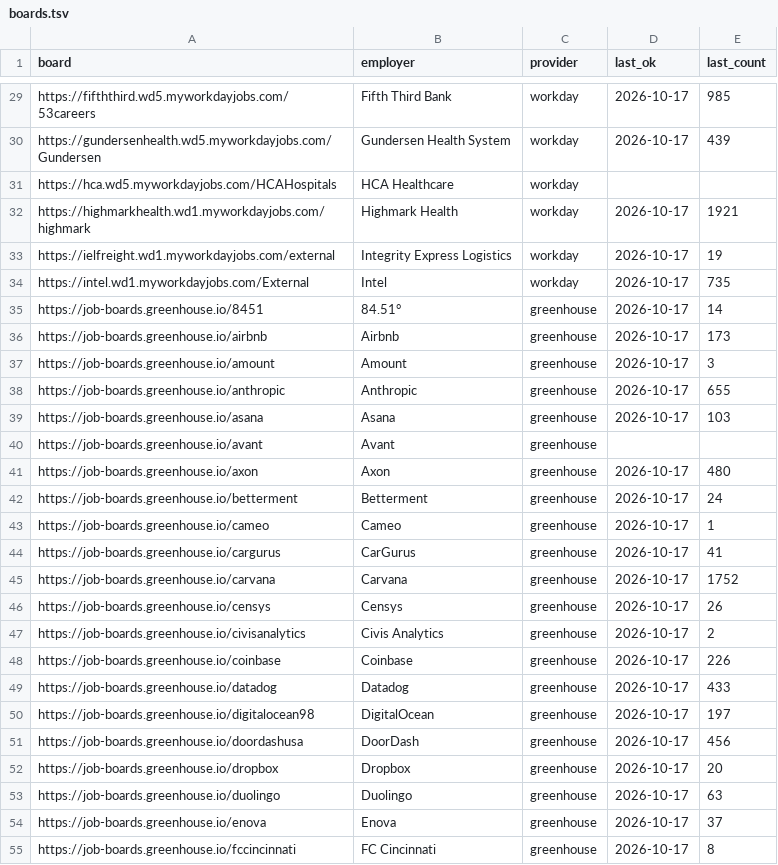
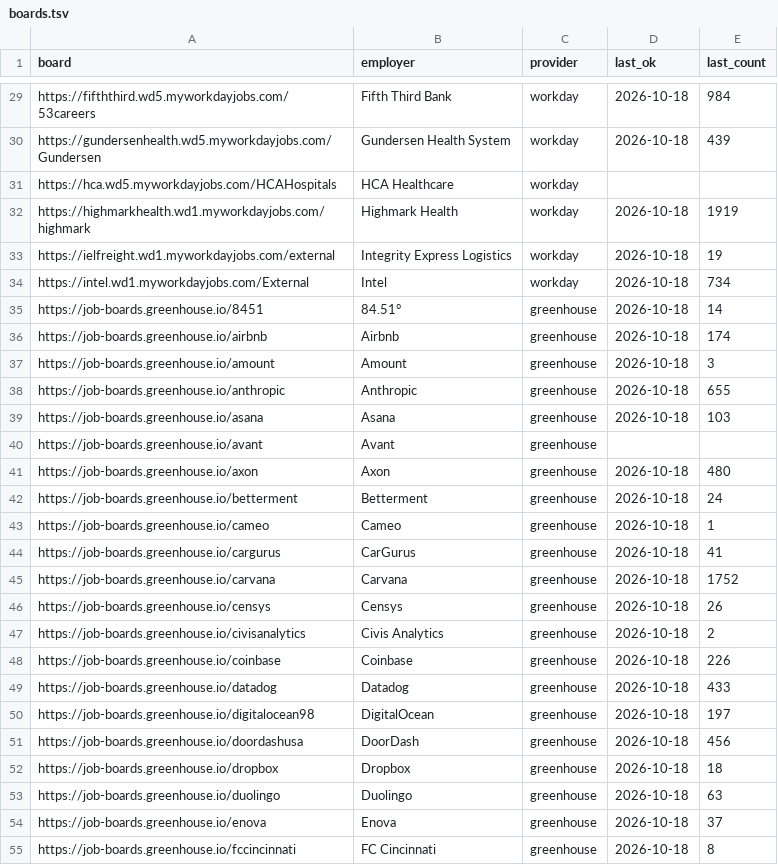
Before and after one commit to samdotson61/jobdar-app, a TSV file: boards.tsv, drawn as a sheet; only a part is shown, gaps mark what is left out; the diff covers the shown part only; the diff names each change by its address in the sheet, - before the commit and + after, or states it on an @@ line.

```diff
--- a/boards.tsv
+++ b/boards.tsv
-D29:D30 (last_ok): 2026-10-17
+D29:D30 (last_ok): 2026-10-18
-E29 (last_count): 985
+E29 (last_count): 984
-D32:D39 (last_ok): 2026-10-17
+D32:D39 (last_ok): 2026-10-18
-E32 (last_count): 1921
+E32 (last_count): 1919
-E34 (last_count): 735
+E34 (last_count): 734
-E36 (last_count): 173
+E36 (last_count): 174
-D41:D55 (last_ok): 2026-10-17
+D41:D55 (last_ok): 2026-10-18
-E52 (last_count): 20
+E52 (last_count): 18
```
Also changed, not shown: 119 edited cells elsewhere in this file, 2 other files.
